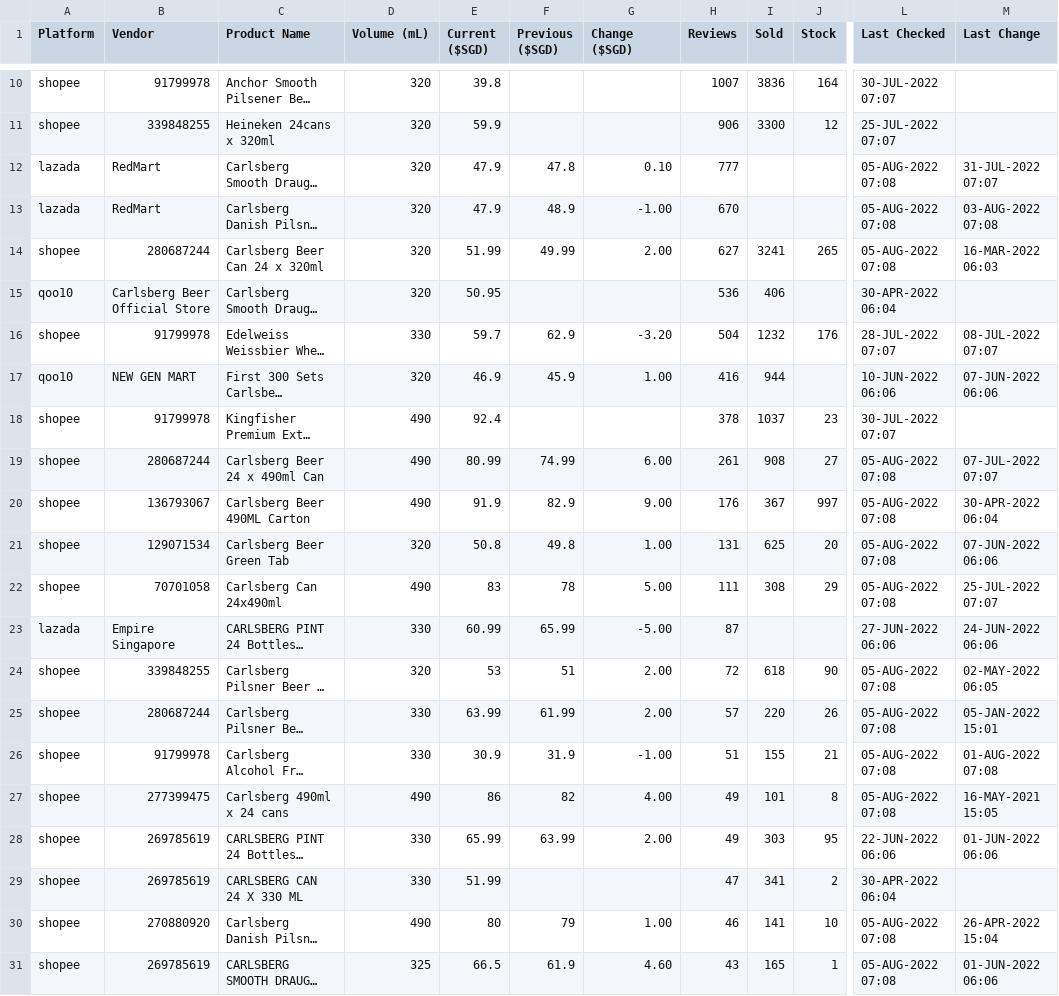
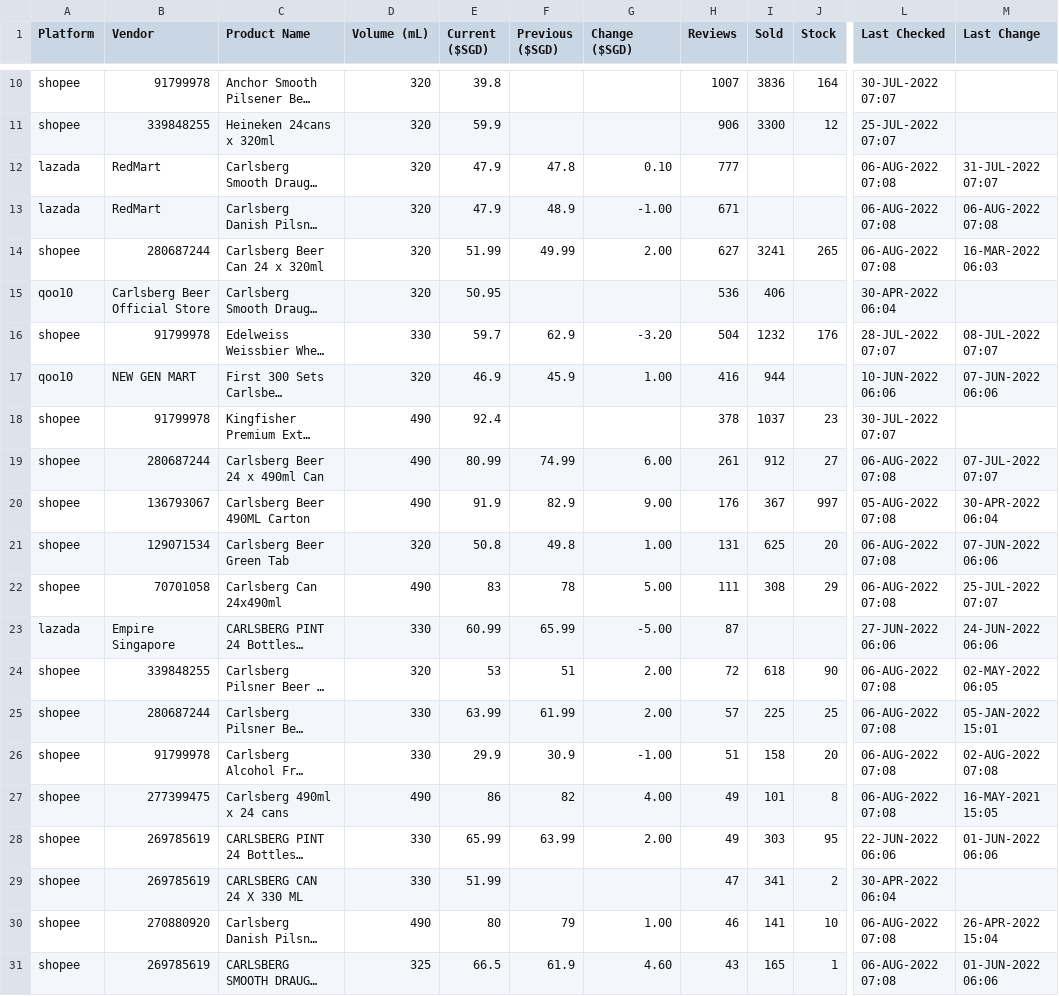
Before and after one commit to ngshiheng/fareview, a CSV file: data/carlsberg.csv, drawn as a sheet; only a part is shown, gaps mark what is left out; long unchanged cells end in …; the diff covers the shown part only; the diff names each change by its address in the sheet, - before the commit and + after, or states it on an @@ line.

```diff
--- a/data/carlsberg.csv
+++ b/data/carlsberg.csv
-L12:L14 (Last Checked): 05-AUG-2022 07:08
+L12:L14 (Last Checked): 06-AUG-2022 07:08
-H13 (Reviews): 670
+H13 (Reviews): 671
-M13 (Last Change): 03-AUG-2022 07:08
+M13 (Last Change): 06-AUG-2022 07:08
-I19 (Sold): 908
+I19 (Sold): 912
-L19 (Last Checked): 05-AUG-2022 07:08
+L19 (Last Checked): 06-AUG-2022 07:08
-L21:L22 (Last Checked): 05-AUG-2022 07:08
+L21:L22 (Last Checked): 06-AUG-2022 07:08
-L24:L27 (Last Checked): 05-AUG-2022 07:08
+L24:L27 (Last Checked): 06-AUG-2022 07:08
-I25 (Sold): 220
+I25 (Sold): 225
-J25 (Stock): 26
+J25 (Stock): 25
-E26 (Current ($SGD)): 30.9
+E26 (Current ($SGD)): 29.9
-F26 (Previous ($SGD)): 31.9
+F26 (Previous ($SGD)): 30.9
-I26 (Sold): 155
+I26 (Sold): 158
-J26 (Stock): 21
+J26 (Stock): 20
-M26 (Last Change): 01-AUG-2022 07:08
+M26 (Last Change): 02-AUG-2022 07:08
-L30:L31 (Last Checked): 05-AUG-2022 07:08
+L30:L31 (Last Checked): 06-AUG-2022 07:08
```
Also changed, not shown: 14 edited cells elsewhere in this file, data/asahi.csv, data/guinness.csv, 2 other files.
